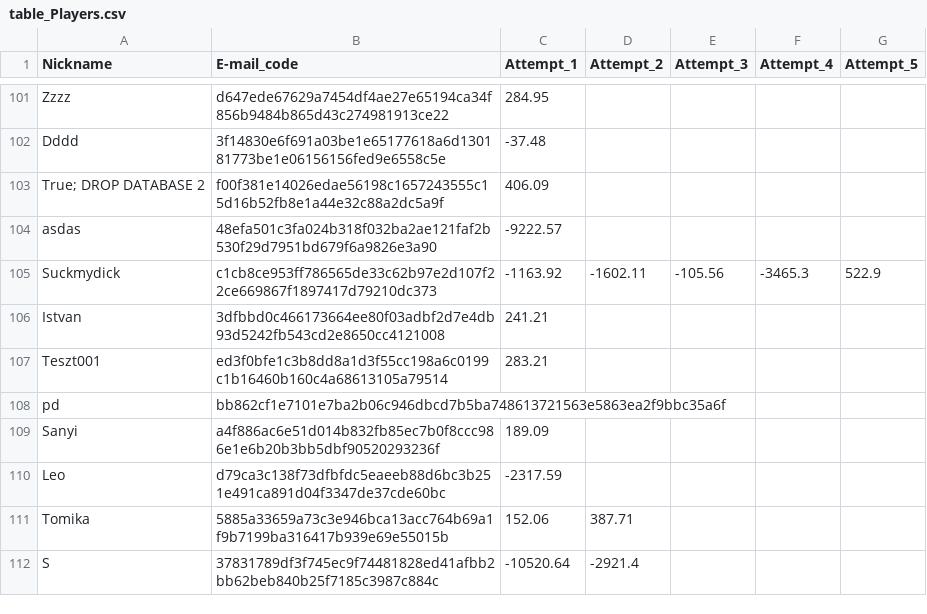
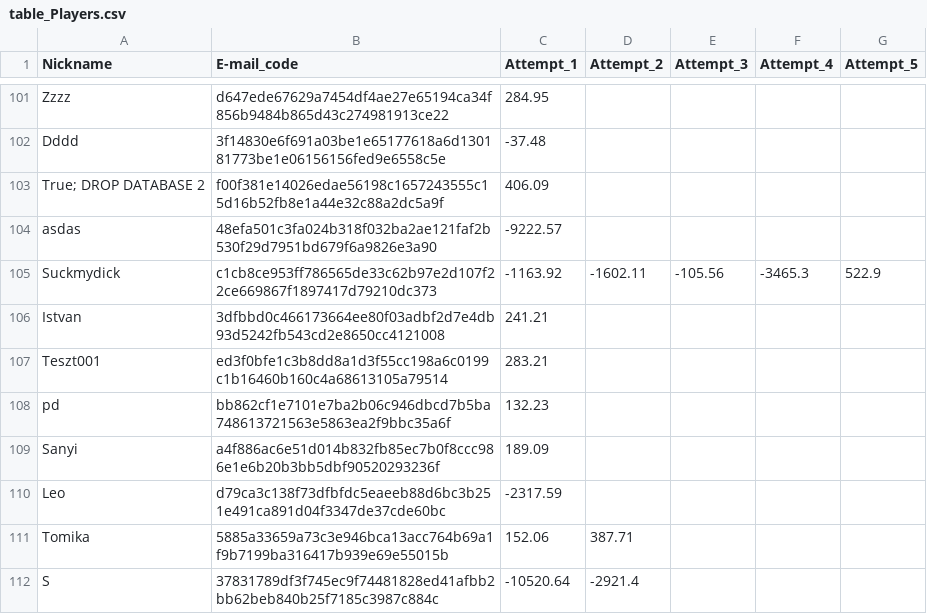
Before and after one commit to lapatinszki/simulator-app, a CSV file: table_Players.csv, drawn as a sheet; only a part is shown, gaps mark what is left out.

Commit message:
Update pd attempt

```diff
--- a/table_Players.csv
+++ b/table_Players.csv
@@ -107,3 +107,3 @@ Istvan,3dfbbd0c466173664ee80f03adbf2d7e4db93d5242fb543cd2e8650cc4121008,241.21,,
 Teszt001,ed3f0bfe1c3b8dd8a1d3f55cc198a6c0199c1b16460b160c4a68613105a79514,283.21,,,,
-pd,bb862cf1e7101e7ba2b06c946dbcd7b5ba748613721563e5863ea2f9bbc35a6f,,,,,
+pd,bb862cf1e7101e7ba2b06c946dbcd7b5ba748613721563e5863ea2f9bbc35a6f,132.23,,,,
 Sanyi,a4f886ac6e51d014b832fb85ec7b0f8ccc986e1e6b20b3bb5dbf90520293236f,189.09,,,,
```
